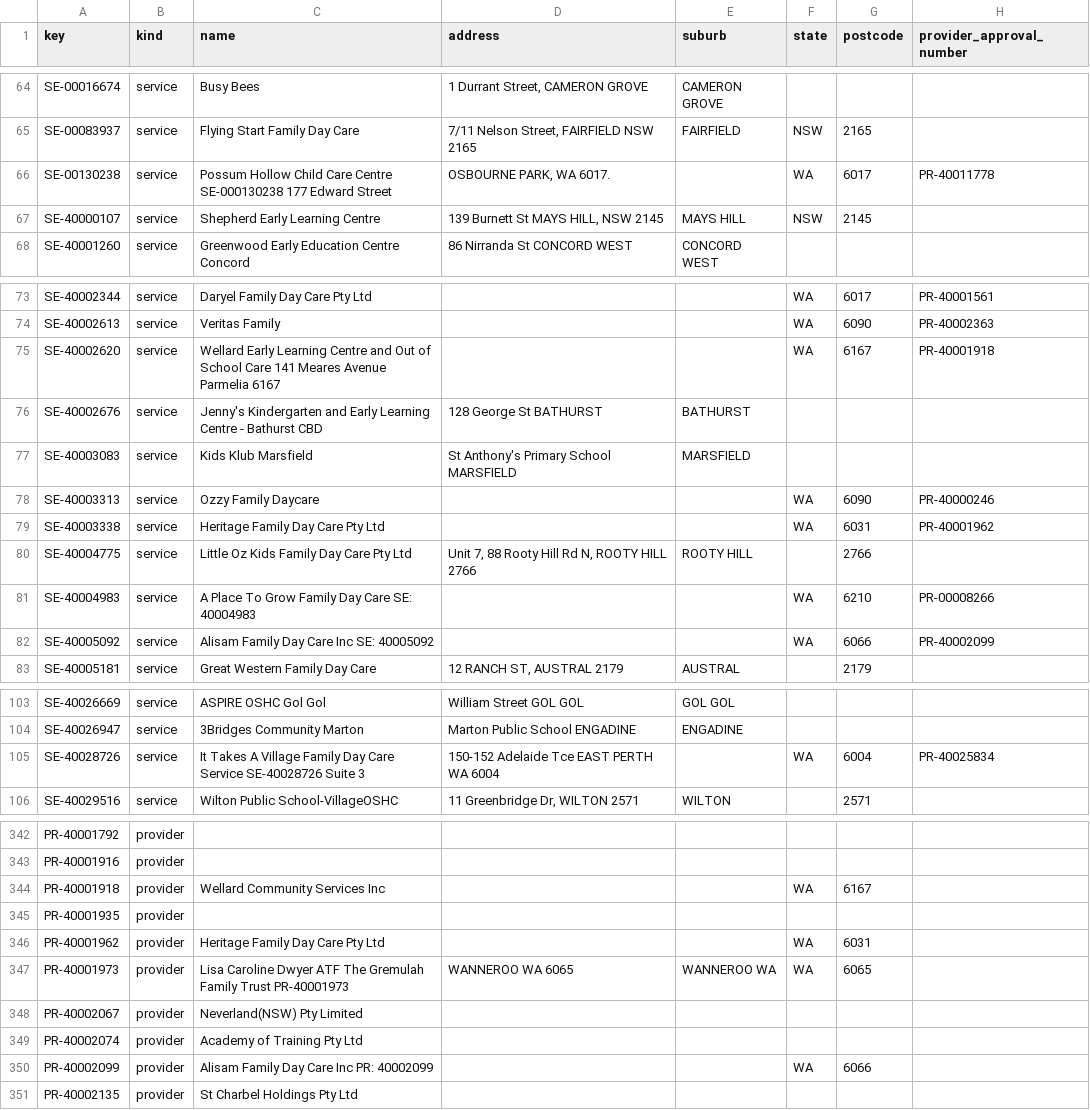
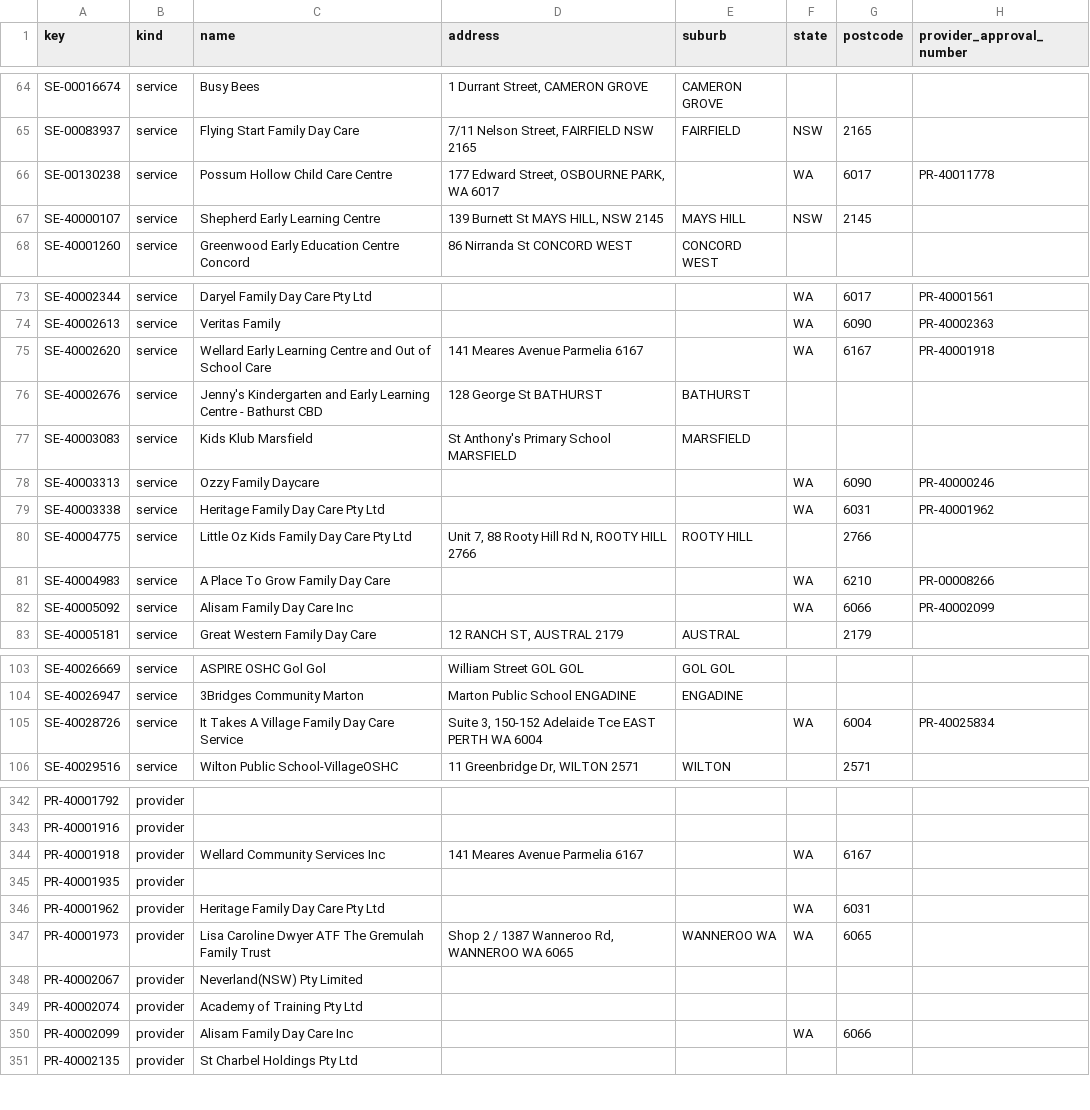
Before and after one commit to Jimmycarroll2021/Transparency-in-Care-Australia, a CSV file: data/processed/spine-unlisted.csv, drawn as a sheet; only a part is shown, gaps mark what is left out; the diff covers the shown part only; the diff names each change by its address in the sheet, - before the commit and + after, or states it on an @@ line.

```diff
--- a/data/processed/spine-unlisted.csv
+++ b/data/processed/spine-unlisted.csv
-C66 (name): …Care Centre SE-000130238 177 Edward Street
+C66 (name): …Care Centre
-D66 (address): OSBOURNE PARK, WA 6017.
+D66 (address): 177 Edward Street, OSBOURNE PARK, WA 6017
-C75 (name): …School Care 141 Meares Avenue Parmelia 6167
+C75 (name): …School Care
-D75 (address): (empty)
+D75 (address): 141 Meares Avenue Parmelia 6167
-C81 (name): A Place To Grow Family Day Care SE: 40004983
+C81 (name): A Place To Grow Family Day Care
-C82 (name): Alisam Family Day Care Inc SE: 40005092
+C82 (name): Alisam Family Day Care Inc
-C105 (name): …Care Service SE-40028726 Suite 3
+C105 (name): …Care Service
-D105 (address): 150-152 Adelaide Tce EAST PERTH WA 6004
+D105 (address): Suite 3, 150-152 Adelaide Tce EAST PERTH WA 6004
-D344 (address): (empty)
+D344 (address): 141 Meares Avenue Parmelia 6167
-C347 (name): …Family Trust PR-40001973
+C347 (name): …Family Trust
-D347 (address): WANNEROO WA 6065
+D347 (address): Shop 2 / 1387 Wanneroo Rd, WANNEROO WA 6065
-C350 (name): Alisam Family Day Care Inc PR: 40002099
+C350 (name): Alisam Family Day Care Inc
```
Also changed, not shown: 50 edited cells elsewhere in this file, 12 other files.
